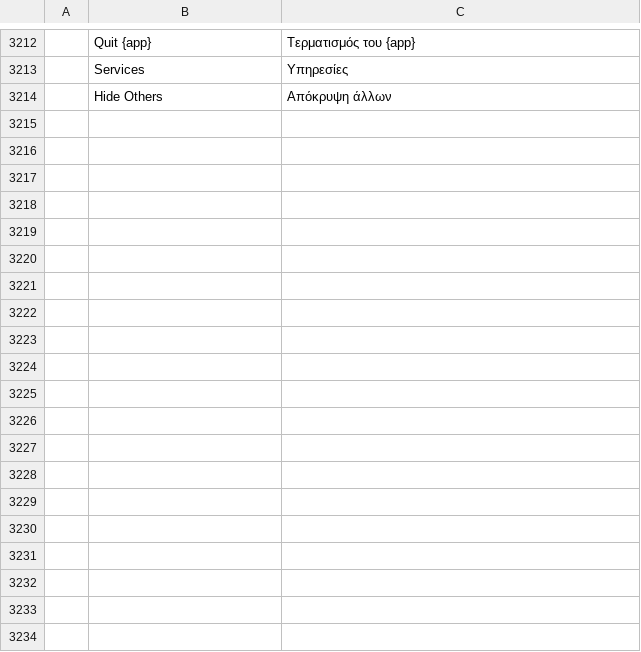
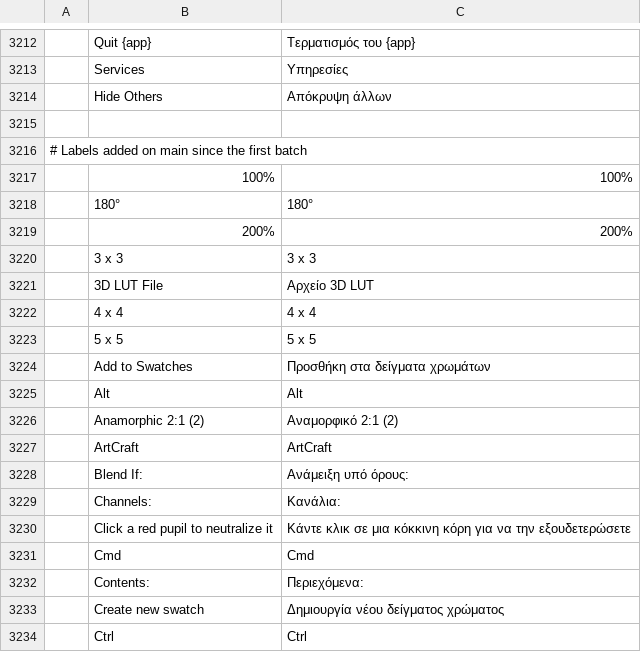
Before and after one commit to Camthalion77/photocraft, a TSV file: crates/ui-egui/src/i18n/el.tsv, drawn as a sheet; only a part is shown, gaps mark what is left out; the diff covers the shown part only; the diff names each change by its address in the sheet, - before the commit and + after, or states it on an @@ line.

```diff
--- a/crates/ui-egui/src/i18n/el.tsv
+++ b/crates/ui-egui/src/i18n/el.tsv
+row 3215: (empty)
+row 3216: # Labels added on main since the first batch
+row 3217:  | 100% | 100%
+row 3218:  | 180° | 180°
+row 3219:  | 200% | 200%
+row 3220:  | 3 x 3 | 3 x 3
+row 3221:  | 3D LUT File | Αρχείο 3D LUT
+row 3222:  | 4 x 4 | 4 x 4
+row 3223:  | 5 x 5 | 5 x 5
+row 3224:  | Add to Swatches | Προσθήκη στα δείγματα χρωμάτων
+row 3225:  | Alt | Alt
+row 3226:  | Anamorphic 2:1 (2) | Αναμορφικό 2:1 (2)
+row 3227:  | ArtCraft | ArtCraft
+row 3228:  | Blend If: | Ανάμειξη υπό όρους:
+row 3229:  | Channels: | Κανάλια:
+row 3230:  | Click a red pupil to neutralize it | Κάντε κλικ σε μια κόκκινη κόρη για να την εξουδετερώσετε
+row 3231:  | Cmd | Cmd
+row 3232:  | Contents: | Περιεχόμενα:
+row 3233:  | Create new swatch | Δημιουργία νέου δείγματος χρώματος
+row 3234:  | Ctrl | Ctrl
```
Also changed, not shown: 49 added rows and 1 edited cell elsewhere in this file, 5 other files.
